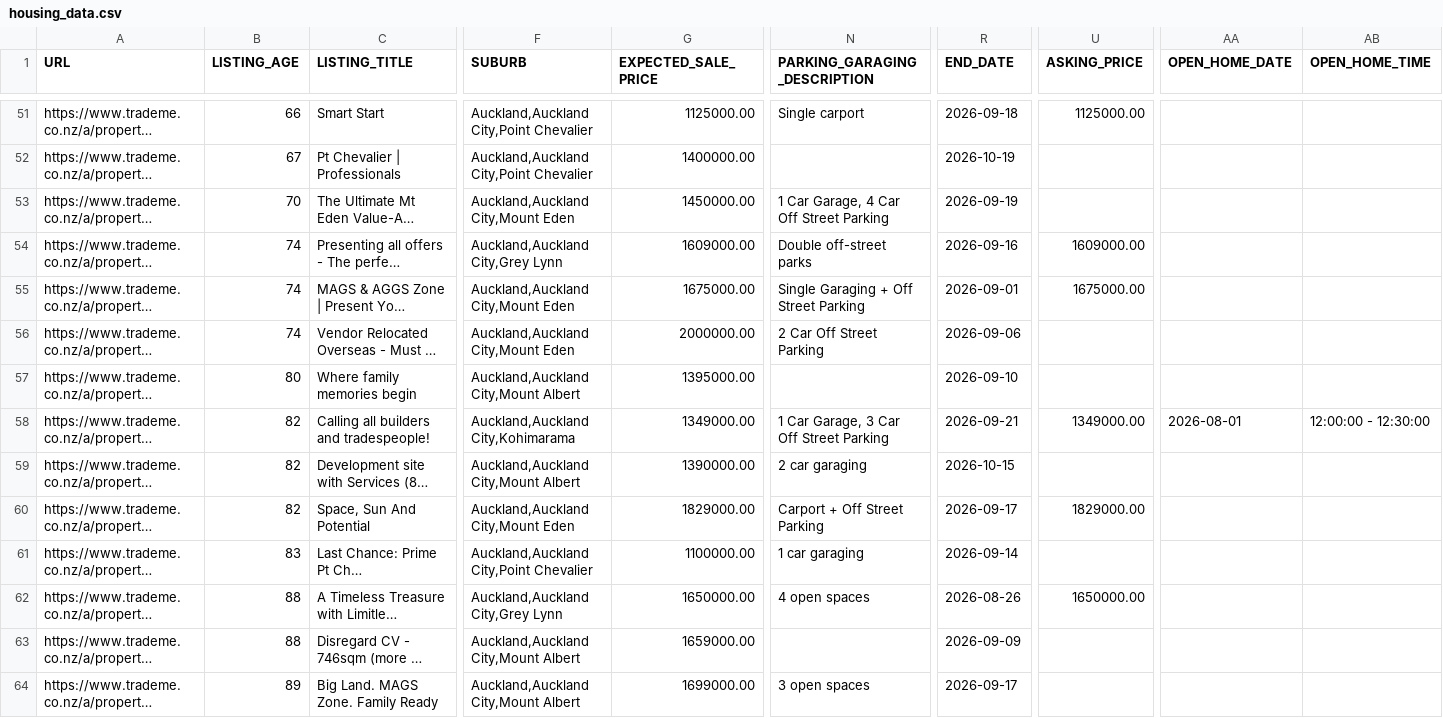
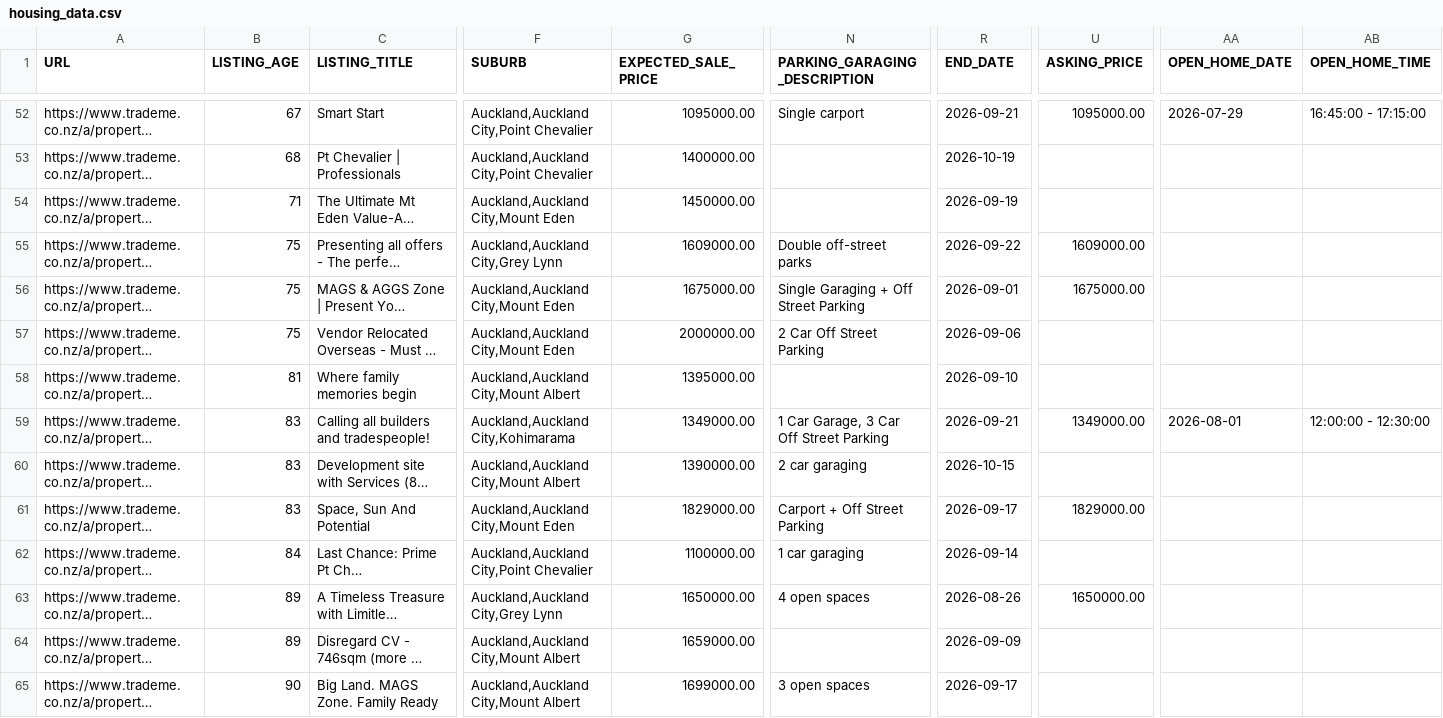
Before and after one commit to achilala/find-me-a-home-v2, a CSV file: data/housing_data.csv, drawn as a sheet; only a part is shown, gaps mark what is left out; long unchanged cells end in …; addresses are those after the commit; the diff covers the shown part only; the diff names each change by its address in the sheet, - before the commit and + after, or states it on an @@ line.

Commit message:
Refresh data: 89 listings, 171/171 thumbnails
New listings (1):
  - 6054619661: 82A Kohimarama Road, Kohimarama — $1,950,000

Changed listings (21): mostly open-home date/time additions (2026-07-29
through 2026-08-02) and END_DATE pushes to 2026-09-21/22. Notable:
6015811101 (6 Waima Street) title changed to "FINAL CALL - Auction 30
July at 1.30pm"; 5947841240 (12 Sutherland Road) price dropped
1,125,000 -> 1,095,000.

```diff
--- a/data/housing_data.csv
+++ b/data/housing_data.csv
-B52 (LISTING_AGE): 66
+B52 (LISTING_AGE): 67
-G52 (EXPECTED_SALE_PRICE): 1125000.00
+G52 (EXPECTED_SALE_PRICE): 1095000.00
-R52 (END_DATE): 2026-09-18
+R52 (END_DATE): 2026-09-21
-U52 (ASKING_PRICE): 1125000.00
+U52 (ASKING_PRICE): 1095000.00
-AA52 (OPEN_HOME_DATE): (empty)
+AA52 (OPEN_HOME_DATE): 2026-07-29
-AB52 (OPEN_HOME_TIME): (empty)
+AB52 (OPEN_HOME_TIME): 16:45:00 - 17:15:00
-B53 (LISTING_AGE): 67
+B53 (LISTING_AGE): 68
-B54 (LISTING_AGE): 70
+B54 (LISTING_AGE): 71
-N54 (PARKING_GARAGING_DESCRIPTION): 1 Car Garage, 4 Car Off Street Parking
+N54 (PARKING_GARAGING_DESCRIPTION): (empty)
-B55:B57 (LISTING_AGE): 74
+B55:B57 (LISTING_AGE): 75
-R55 (END_DATE): 2026-09-16
+R55 (END_DATE): 2026-09-22
-B58 (LISTING_AGE): 80
+B58 (LISTING_AGE): 81
-B59:B61 (LISTING_AGE): 82
+B59:B61 (LISTING_AGE): 83
-B62 (LISTING_AGE): 83
+B62 (LISTING_AGE): 84
-B63:B64 (LISTING_AGE): 88
+B63:B64 (LISTING_AGE): 89
-B65 (LISTING_AGE): 89
+B65 (LISTING_AGE): 90
```
Also changed, not shown: 2 added rows, 1 removed row and 106 edited cells elsewhere in this file, 2 other files.
